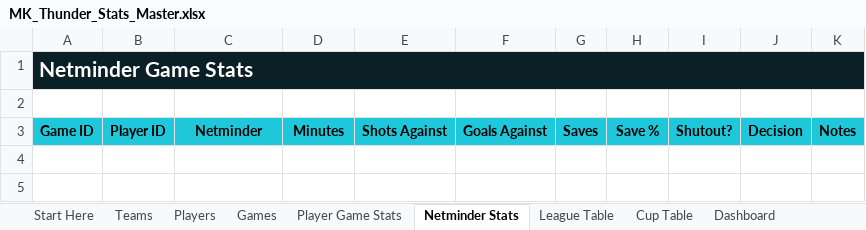
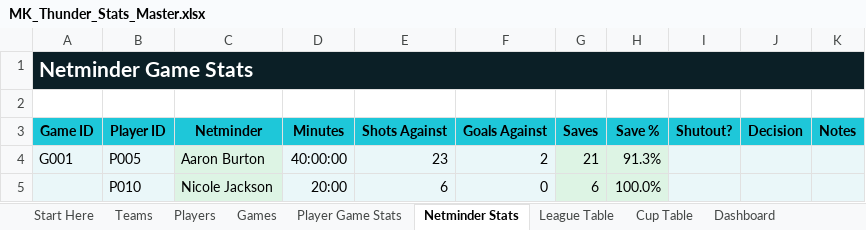
Before and after one commit to Howardmoon76/mk-thunder-stats-v2, an Excel workbook: MK_Thunder_Stats_Master.xlsx, sheet Netminder Stats, drawn as a sheet; values as stored, in another font and other column widths than the file's, no borders; the diff names each change by its address in the sheet, - before the commit and + after, or states it on an @@ line.

```diff
--- a/MK_Thunder_Stats_Master.xlsx (sheet Netminder Stats)
+++ b/MK_Thunder_Stats_Master.xlsx (sheet Netminder Stats)
+row 4: G001 | P005 | Aaron Burton | 40:00:00 | 23 | 2 | 21 | 91.3%
+row 5:  | P010 | Nicole Jackson | 20:00 | 6 | 0 | 6 | 100.0%
```
Also changed, not shown: sheet Player Game Stats, sheet Dashboard, sheet Players, sheet Games.
